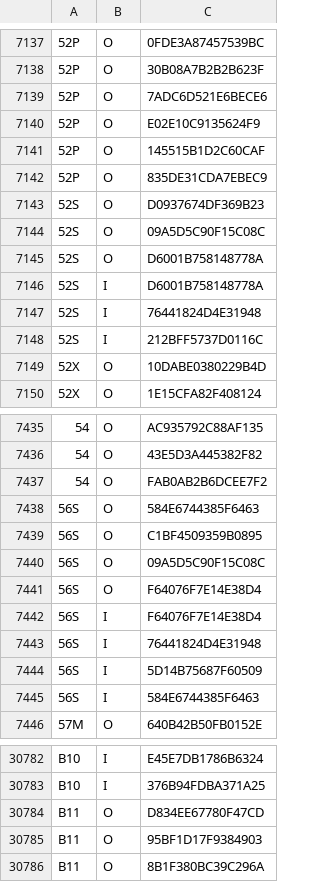
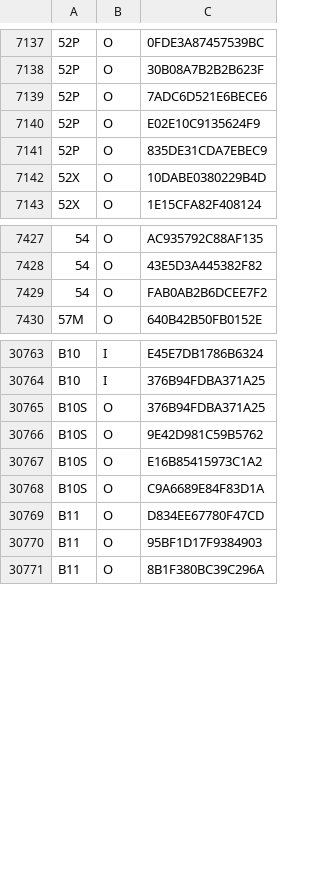
Before and after one commit to emils288/kmb-ctb-data, a CSV file: kmb_rs.csv, drawn as a sheet; only a part is shown, gaps mark what is left out; the diff covers the shown part only.

Commit message:
NAS Auto Sync: kmb_rs.csv

```diff
--- a/kmb_rs.csv
+++ b/kmb_rs.csv
@@ -7140,10 +7140,3 @@
 52P,O,E02E10C9135624F9
-52P,O,145515B1D2C60CAF
 52P,O,835DE31CDA7EBEC9
-52S,O,D0937674DF369B23
-52S,O,09A5D5C90F15C08C
-52S,O,D6001B758148778A
-52S,I,D6001B758148778A
-52S,I,76441824D4E31948
-52S,I,212BFF5737D0116C
 52X,O,10DABE0380229B4D
@@ -7437,10 +7429,2 @@
 54,O,FAB0AB2B6DCEE7F2
-56S,O,584E6744385F6463
-56S,O,C1BF4509359B0895
-56S,O,09A5D5C90F15C08C
-56S,O,F64076F7E14E38D4
-56S,I,F64076F7E14E38D4
-56S,I,76441824D4E31948
-56S,I,5D14B75687F60509
-56S,I,584E6744385F6463
 57M,O,640B42B50FB0152E
@@ -30783,2 +30764,6 @@ B10,I,E45E7DB1786B6324
 B10,I,376B94FDBA371A25
+B10S,O,376B94FDBA371A25
+B10S,O,9E42D981C59B5762
+B10S,O,E16B85415973C1A2
+B10S,O,C9A6689E84F83D1A
 B11,O,D834EE67780F47CD
```
Also changed, not shown: 4 removed rows and 7 edited cells elsewhere in this file.
